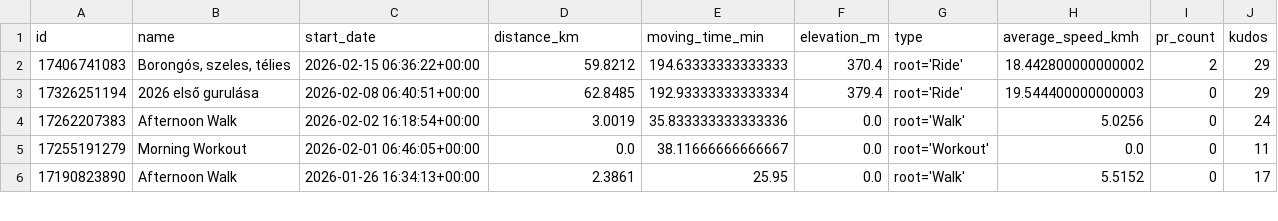
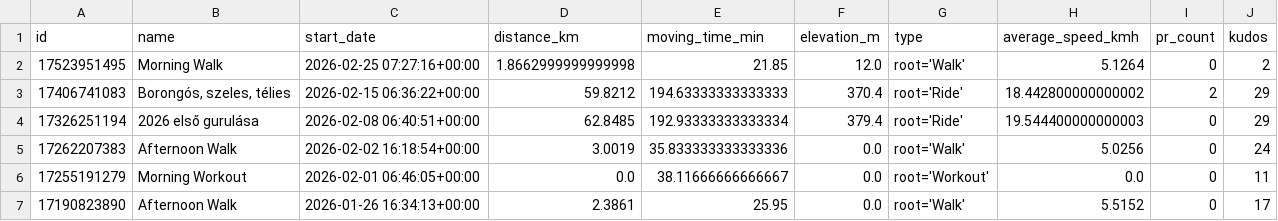
Before and after one commit to ak91hu/HumbleBragDashboard, a CSV file: data/activities.csv, drawn as a sheet; only a part is shown.

Commit message:
Auto-update Strava data

```diff
--- a/data/activities.csv
+++ b/data/activities.csv
@@ -1,2 +1,3 @@
 id,name,start_date,distance_km,moving_time_min,elevation_m,type,average_speed_kmh,pr_count,kudos
+17523951495,Morning Walk,2026-02-25 07:27:16+00:00,1.8662999999999998,21.85,12.0,root='Walk',5.1264,0,2
 17406741083,"Borongós, szeles, télies",2026-02-15 06:36:22+00:00,59.8212,194.63333333333333,370.4,root='Ride',18.442800000000002,2,29
```
